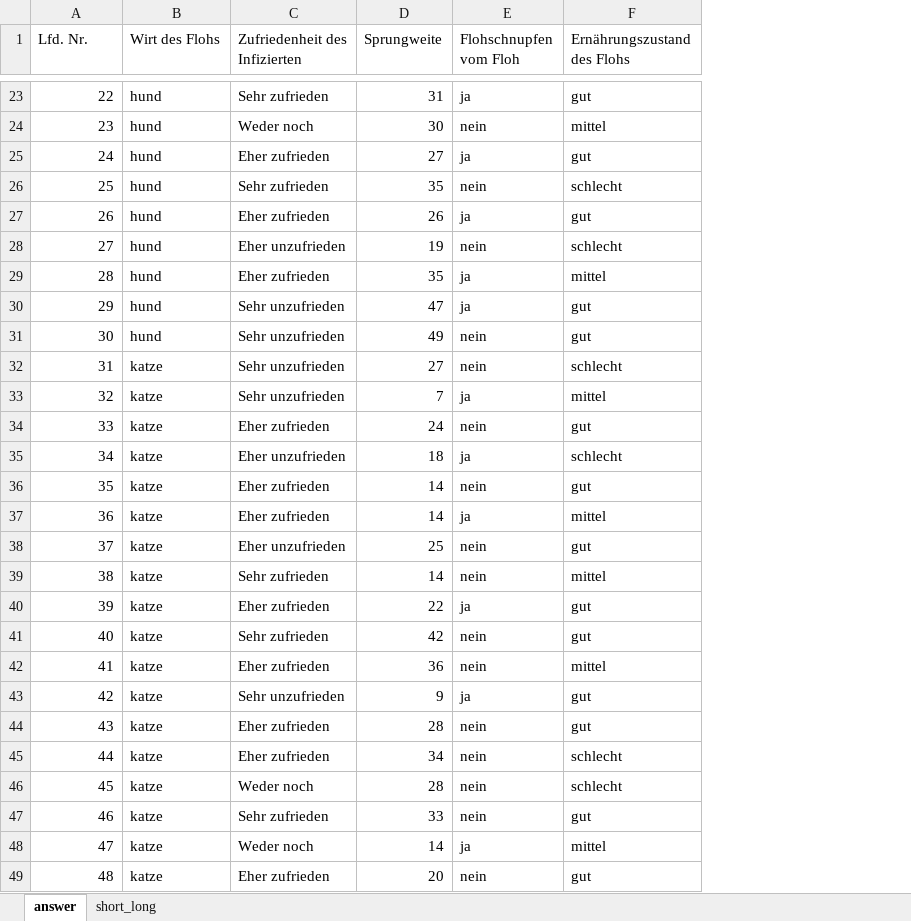
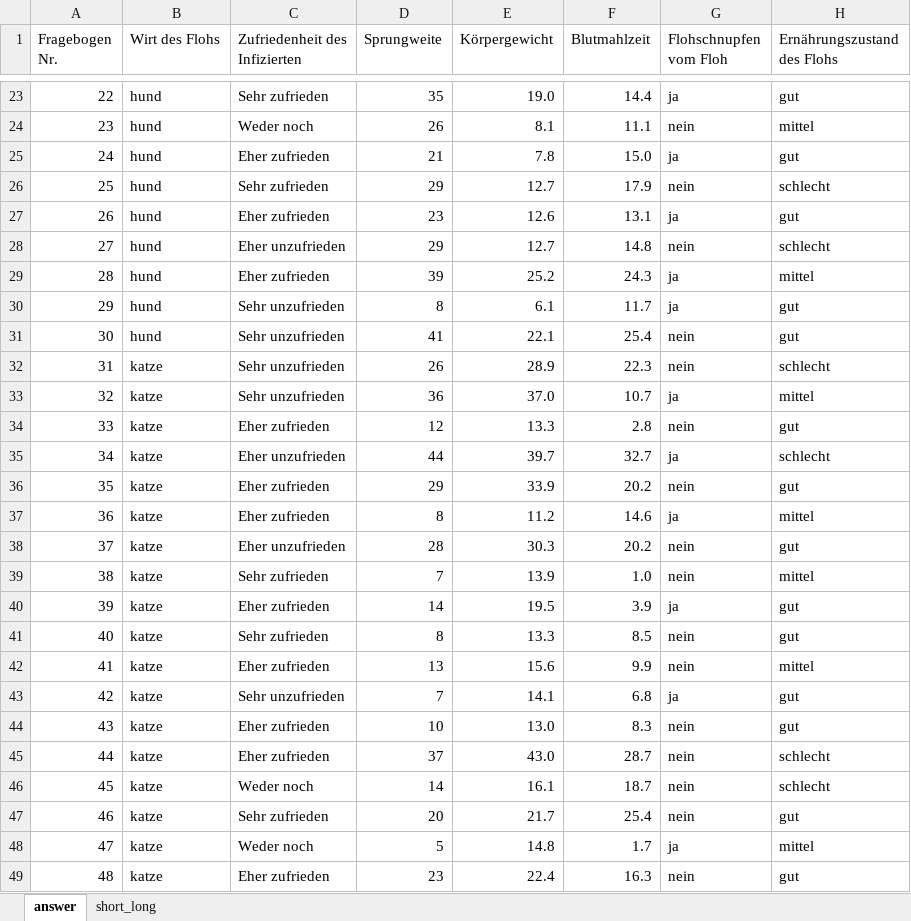
Before and after one commit to jkruppa/vorlesungen, an Excel workbook: Allgemeine Daten/questionaire/export_answers_flea_ear.xlsx, sheet answer, drawn as a sheet; only a part is shown, gaps mark what is left out; values as stored, in another font and other column widths than the file's, no borders; the diff covers the shown part only; the diff names each change by its address in the sheet, - before the commit and + after, or states it on an @@ line.

```diff
--- a/Allgemeine Daten/questionaire/export_answers_flea_ear.xlsx (sheet answer)
+++ b/Allgemeine Daten/questionaire/export_answers_flea_ear.xlsx (sheet answer)
+column E (Körpergewicht), rows 23-49: 19.0 | 8.1 | 7.8 | 12.7 | 12.6 | 12.7 | 25.2 | 6.1 | 22.1 | 28.9 | 37.0 | 13.3 | 39.7 | 33.9 | 11.2 | 30.3 | 13.9 | 19.5 | 13.3 | 15.6 | 14.1 | 13.0 | 43.0 | 16.1 | 21.7 | 14.8 | 22.4
+column F (Blutmahlzeit), rows 23-49: 14.4 | 11.1 | 15.0 | 17.9 | 13.1 | 14.8 | 24.3 | 11.7 | 25.4 | 22.3 | 10.7 | 2.8 | 32.7 | 20.2 | 14.6 | 20.2 | 1.0 | 3.9 | 8.5 | 9.9 | 6.8 | 8.3 | 28.7 | 18.7 | 25.4 | 1.7 | 16.3
@@ column A (Fragebogen Nr.) renumbered between rows 1 and 19 @@
-D23 (Sprungweite): 31
+D23 (Sprungweite): 35
-D24 (Sprungweite): 30
+D24 (Sprungweite): 26
-D25 (Sprungweite): 27
+D25 (Sprungweite): 21
-D26 (Sprungweite): 35
+D26 (Sprungweite): 29
-D27 (Sprungweite): 26
+D27 (Sprungweite): 23
-D28 (Sprungweite): 19
+D28 (Sprungweite): 29
-D29 (Sprungweite): 35
+D29 (Sprungweite): 39
-D30 (Sprungweite): 47
+D30 (Sprungweite): 8
-D31 (Sprungweite): 49
+D31 (Sprungweite): 41
-D32 (Sprungweite): 27
+D32 (Sprungweite): 26
-D33 (Sprungweite): 7
+D33 (Sprungweite): 36
-D34 (Sprungweite): 24
+D34 (Sprungweite): 12
-D35 (Sprungweite): 18
+D35 (Sprungweite): 44
-D36 (Sprungweite): 14
+D36 (Sprungweite): 29
-D37 (Sprungweite): 14
+D37 (Sprungweite): 8
-D38 (Sprungweite): 25
+D38 (Sprungweite): 28
-D39 (Sprungweite): 14
+D39 (Sprungweite): 7
-D40 (Sprungweite): 22
+D40 (Sprungweite): 14
-D41 (Sprungweite): 42
+D41 (Sprungweite): 8
-D42 (Sprungweite): 36
+D42 (Sprungweite): 13
-D43 (Sprungweite): 9
+D43 (Sprungweite): 7
-D44 (Sprungweite): 28
+D44 (Sprungweite): 10
-D45 (Sprungweite): 34
+D45 (Sprungweite): 37
-D46 (Sprungweite): 28
+D46 (Sprungweite): 14
-D47 (Sprungweite): 33
+D47 (Sprungweite): 20
-D48 (Sprungweite): 14
+D48 (Sprungweite): 5
-D49 (Sprungweite): 20
+D49 (Sprungweite): 23
```
Also changed, not shown: 10 added rows, 11 removed rows and 12 edited cells elsewhere in this sheet, sheet short_long, Allgemeine Daten/questionaire/answers_flea_ear.xlsx, 17 other files.
